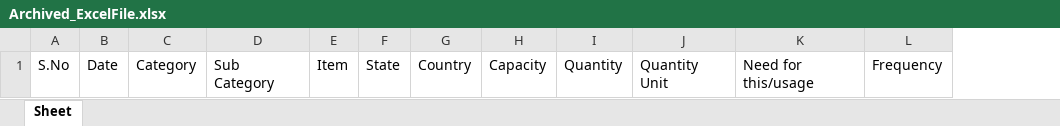
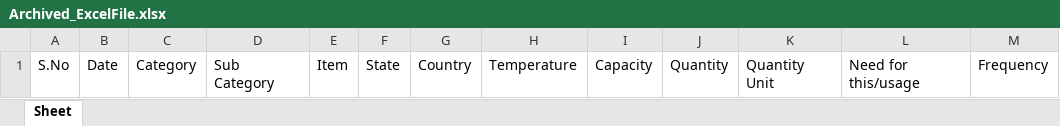
Before and after one commit to YashitM/India-Mart-Scraper, an Excel workbook: Archived_ExcelFile.xlsx, sheet Sheet, drawn as a sheet; values as stored, in another font and other column widths than the file's, no borders; the diff names each change by its address in the sheet, - before the commit and + after, or states it on an @@ line.

```diff
--- a/Archived_ExcelFile.xlsx (sheet Sheet)
+++ b/Archived_ExcelFile.xlsx (sheet Sheet)
+column H, row 1: Temperature
```
Also changed, not shown: 3 other files.
